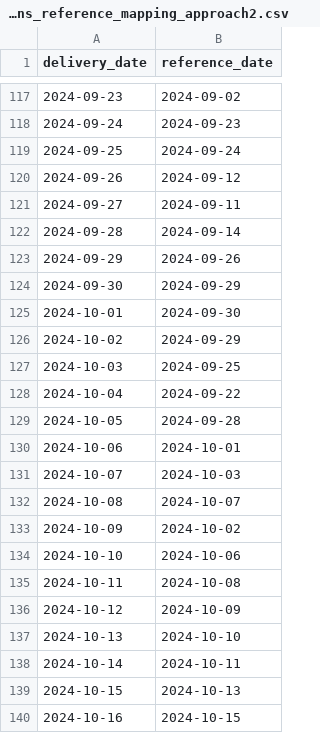
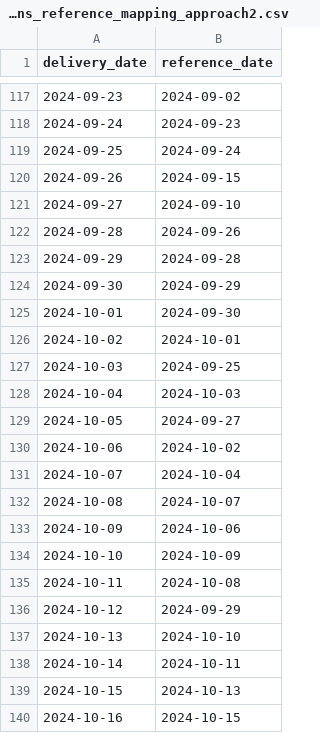
Before and after one commit to apostoloska21/reference_day, a CSV file: task2_week2/src/data/processed/kmeans_reference_mapping_approach2.csv, drawn as a sheet; only a part is shown, gaps mark what is left out; the diff covers the shown part only.

```diff
--- a/task2_week2/src/data/processed/kmeans_reference_mapping_approach2.csv
+++ b/task2_week2/src/data/processed/kmeans_reference_mapping_approach2.csv
@@ -119,19 +119,19 @@ delivery_date,reference_date
 2024-09-25,2024-09-24
-2024-09-26,2024-09-12
-2024-09-27,2024-09-11
-2024-09-28,2024-09-14
-2024-09-29,2024-09-26
+2024-09-26,2024-09-15
+2024-09-27,2024-09-10
+2024-09-28,2024-09-26
+2024-09-29,2024-09-28
 2024-09-30,2024-09-29
 2024-10-01,2024-09-30
-2024-10-02,2024-09-29
+2024-10-02,2024-10-01
 2024-10-03,2024-09-25
-2024-10-04,2024-09-22
-2024-10-05,2024-09-28
-2024-10-06,2024-10-01
-2024-10-07,2024-10-03
+2024-10-04,2024-10-03
+2024-10-05,2024-09-27
+2024-10-06,2024-10-02
+2024-10-07,2024-10-04
 2024-10-08,2024-10-07
-2024-10-09,2024-10-02
-2024-10-10,2024-10-06
+2024-10-09,2024-10-06
+2024-10-10,2024-10-09
 2024-10-11,2024-10-08
-2024-10-12,2024-10-09
+2024-10-12,2024-09-29
 2024-10-13,2024-10-10
```
Also changed, not shown: 48 edited cells elsewhere in this file, 3 other files.
